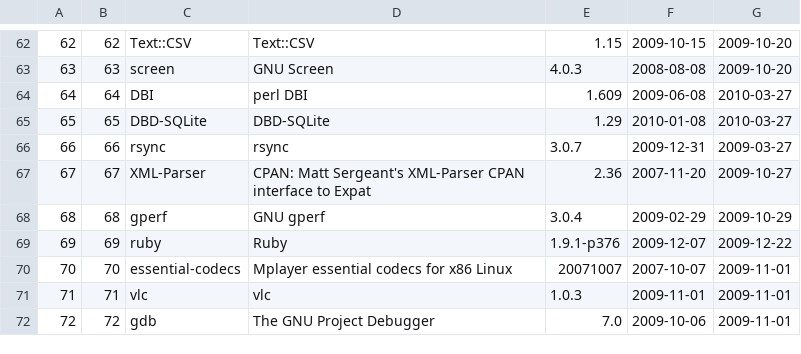
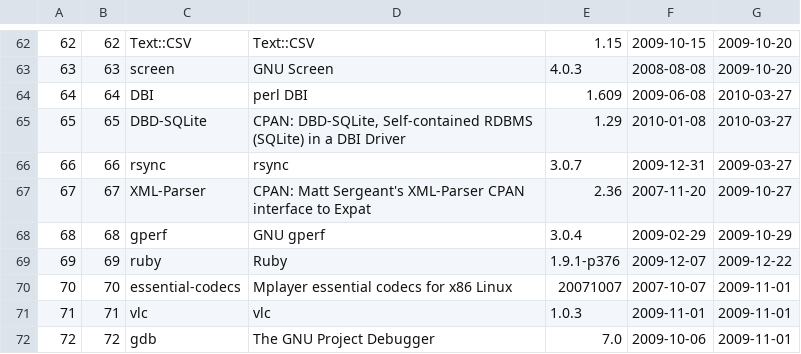
Before and after one commit to troywill/stowball, a CSV file: data/packages.csv, drawn as a sheet; only a part is shown, gaps mark what is left out.

Commit message:
modified:   packages.csv

```diff
--- a/data/packages.csv
+++ b/data/packages.csv
@@ -64,3 +64,3 @@
 64,64,"DBI","perl DBI","1.609","2009-06-08","2010-03-27"
-65,65,"DBD-SQLite","DBD-SQLite","1.29","2010-01-08","2010-03-27"
+65,65,"DBD-SQLite","CPAN: DBD-SQLite, Self-contained RDBMS (SQLite) in a DBI Driver","1.29","2010-01-08","2010-03-27"
 66,66,"rsync","rsync","3.0.7","2009-12-31","2009-03-27"
```
